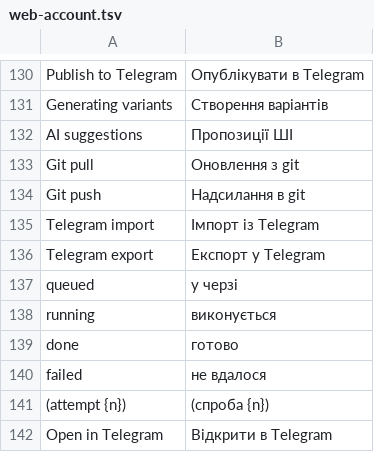
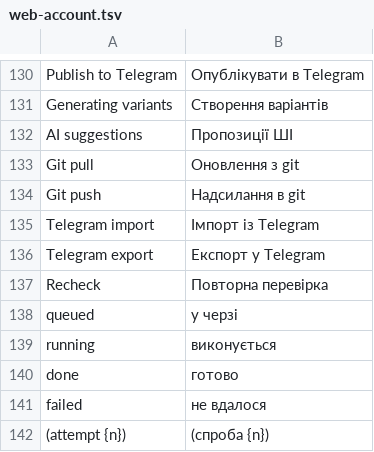
Before and after one commit to Dolfost/stickpile, a TSV file: crates/stickpile-i18n/catalog/uk/web-account.tsv, drawn as a sheet; only a part is shown, gaps mark what is left out; the shorter side is filled out with more unchanged rows.

```diff
--- a/crates/stickpile-i18n/catalog/uk/web-account.tsv
+++ b/crates/stickpile-i18n/catalog/uk/web-account.tsv
@@ -136,2 +136,3 @@ Telegram import	Імпорт із Telegram
 Telegram export	Експорт у Telegram
+Recheck	Повторна перевірка
 queued	у черзі
```
Also changed, not shown: crates/stickpile-i18n/catalog/uk/server.tsv, 16 other files.
